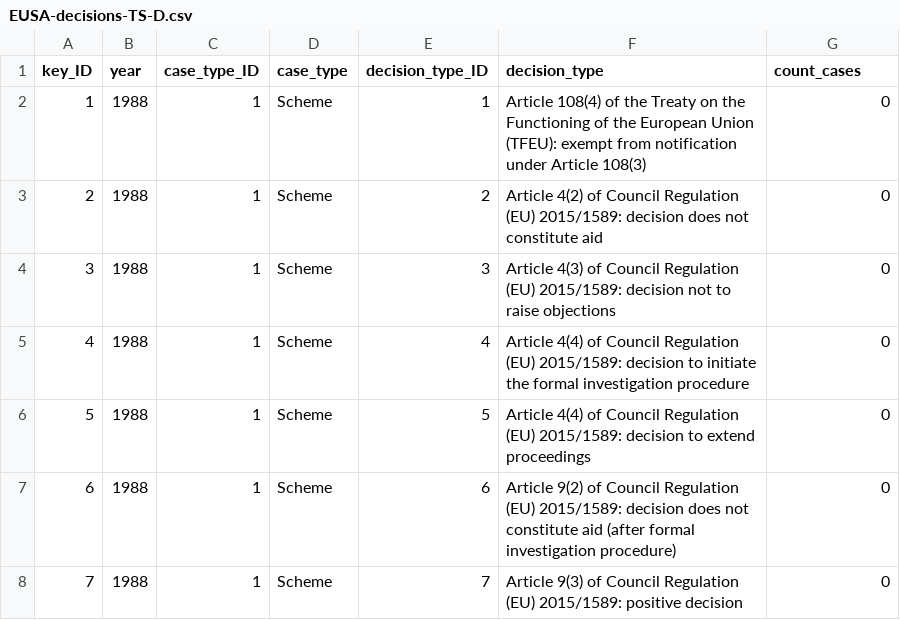
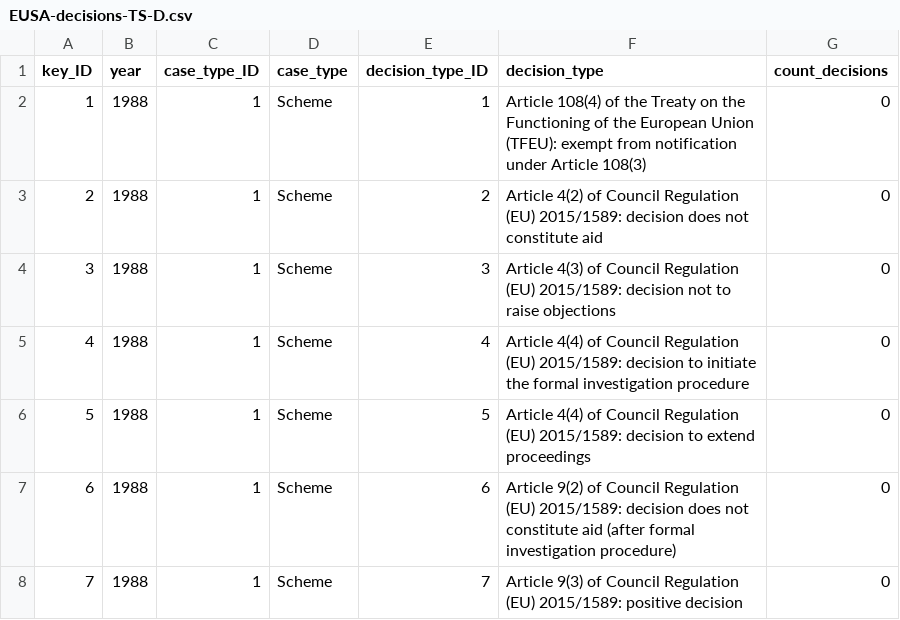
Before and after one commit to jfjelstul/eusa, a CSV file: build/EUSA-decisions-TS-D.csv, drawn as a sheet; only a part is shown.

```diff
--- a/build/EUSA-decisions-TS-D.csv
+++ b/build/EUSA-decisions-TS-D.csv
@@ -1,2 +1,2 @@
-"key_ID","year","case_type_ID","case_type","decision_type_ID","decision_type","count_cases"
+"key_ID","year","case_type_ID","case_type","decision_type_ID","decision_type","count_decisions"
 1,1988,1,"Scheme",1,"Article 108(4) of the Treaty on the Functioning of the European Union (TFEU): exempt from notification under Article 108(3)",0
```
Also changed, not shown: build/EUSA-awards-CSTS-I.csv, build/EUSA-awards-CSTS-S.csv, 1 other file.
